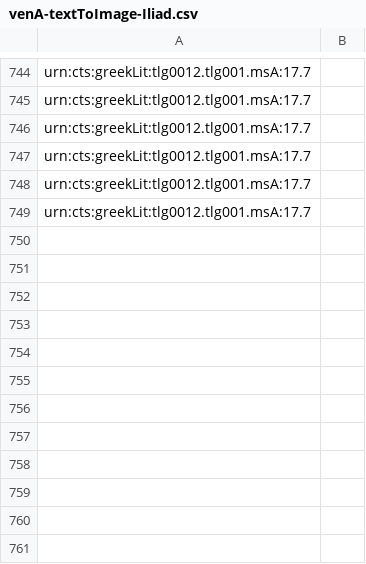
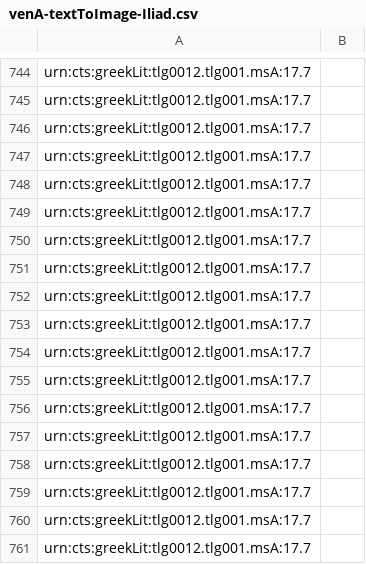
Before and after one commit to mwauke/closed-hc-il17, a CSV file: indices/venA-textToImage-Iliad.csv, drawn as a sheet; only a part is shown, gaps mark what is left out.

Commit message:
Update venA-textToImage-Iliad.csv

```diff
--- a/indices/venA-textToImage-Iliad.csv
+++ b/indices/venA-textToImage-Iliad.csv
@@ -749 +749,13 @@ urn:cts:greekLit:tlg0012.tlg001.msA:17.7,""
 urn:cts:greekLit:tlg0012.tlg001.msA:17.7,""
+urn:cts:greekLit:tlg0012.tlg001.msA:17.7,""
+urn:cts:greekLit:tlg0012.tlg001.msA:17.7,""
+urn:cts:greekLit:tlg0012.tlg001.msA:17.7,""
+urn:cts:greekLit:tlg0012.tlg001.msA:17.7,""
+urn:cts:greekLit:tlg0012.tlg001.msA:17.7,""
+urn:cts:greekLit:tlg0012.tlg001.msA:17.7,""
+urn:cts:greekLit:tlg0012.tlg001.msA:17.7,""
+urn:cts:greekLit:tlg0012.tlg001.msA:17.7,""
+urn:cts:greekLit:tlg0012.tlg001.msA:17.7,""
+urn:cts:greekLit:tlg0012.tlg001.msA:17.7,""
+urn:cts:greekLit:tlg0012.tlg001.msA:17.7,""
+urn:cts:greekLit:tlg0012.tlg001.msA:17.7,""
```
